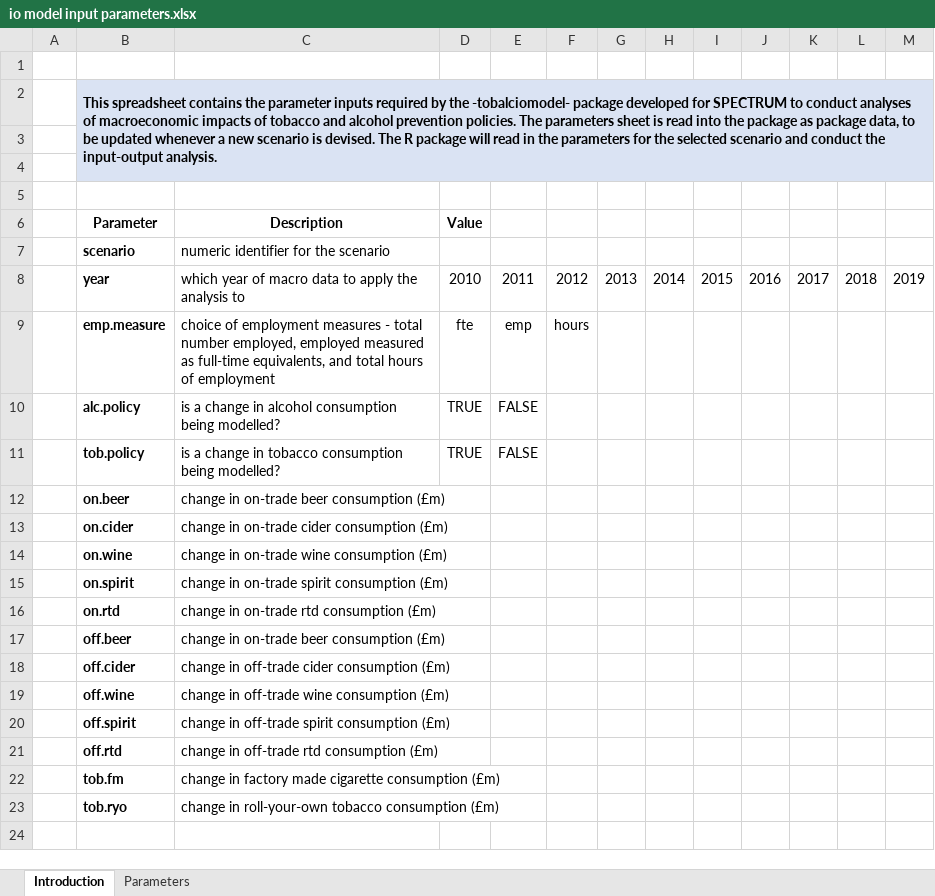
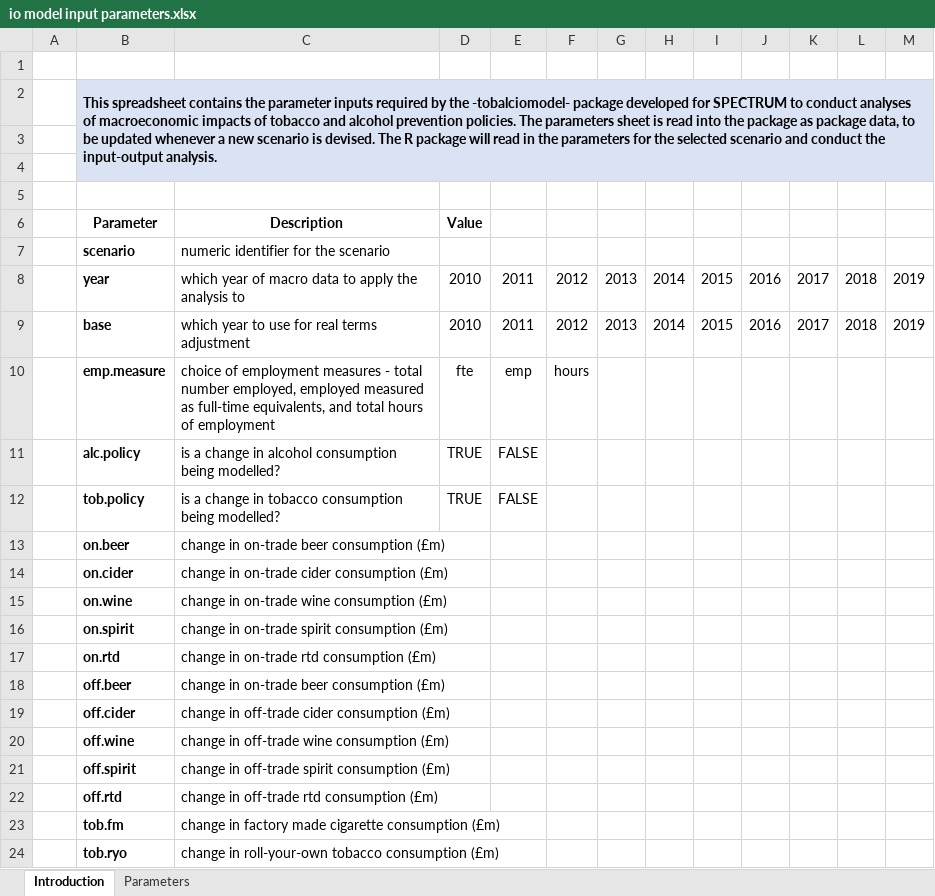
Before and after one commit to STAPM/tobalciomodel, an Excel workbook: data-raw/io model input parameters.xlsx, sheet Introduction, drawn as a sheet; values as stored, in another font and other column widths than the file's, no borders; the diff names each change by its address in the sheet, - before the commit and + after, or states it on an @@ line.

Commit message:
update alcohol data to contain real terms consumption figures

```diff
--- a/data-raw/io model input parameters.xlsx (sheet Introduction)
+++ b/data-raw/io model input parameters.xlsx (sheet Introduction)
+row 9:  | base | which year to use for real terms adjustment | 2010 | 2011 | 2012 | 2013 | 2014 | 2015 | 2016 | 2017 | 2018 | 2019
```
Also changed, not shown: sheet Parameters, 4 other files.
